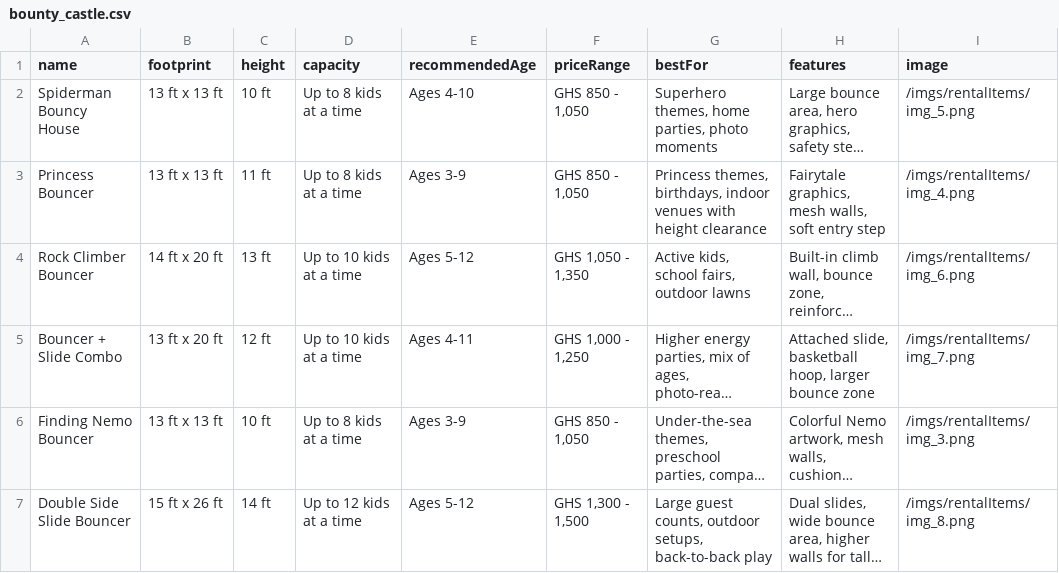
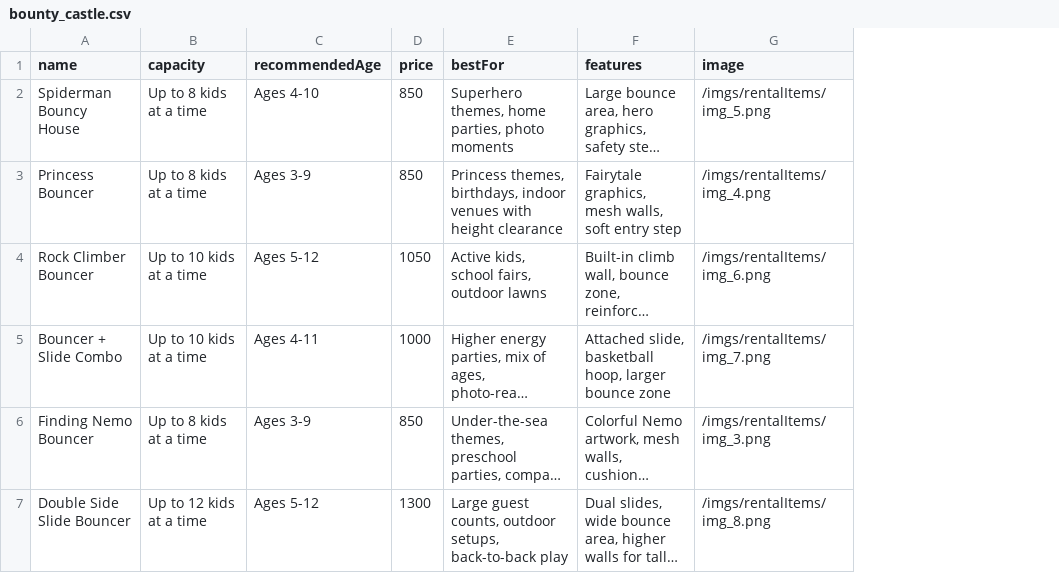
Before and after one commit to nanaabaackah/reebs-website, a CSV file: data/bounty_castle.csv, drawn as a sheet; only a part is shown; long unchanged cells end in …; removed rows and columns are numbered as before the commit, all else as after; the diff names each change by its address in the sheet, - before the commit and + after, or states it on an @@ line.

```diff
--- a/data/bounty_castle.csv
+++ b/data/bounty_castle.csv
-column B (footprint), rows 2-7: 13 ft x 13 ft | 13 ft x 13 ft | 14 ft x 20 ft | 13 ft x 20 ft | 13 ft x 13 ft | 15 ft x 26 ft
-column C (height), rows 2-7: 10 ft | 11 ft | 13 ft | 12 ft | 10 ft | 14 ft
-column F (priceRange), rows 2-7: GHS 850 - 1,050 | GHS 850 - 1,050 | GHS 1,050 - 1,350 | GHS 1,000 - 1,250 | GHS 850 - 1,050 | GHS 1,300 - 1,500
+column D (price), rows 2-7: 850 | 850 | 1050 | 1000 | 850 | 1300
```
Also changed, not shown: data/Inventory - TOYS25.csv, data/bookingItems.csv, 10 other files.
